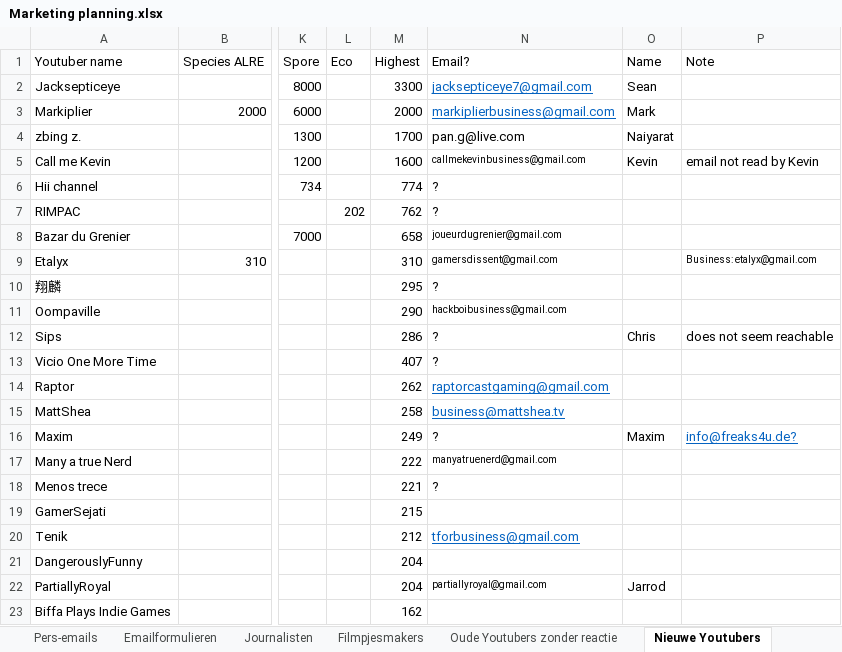
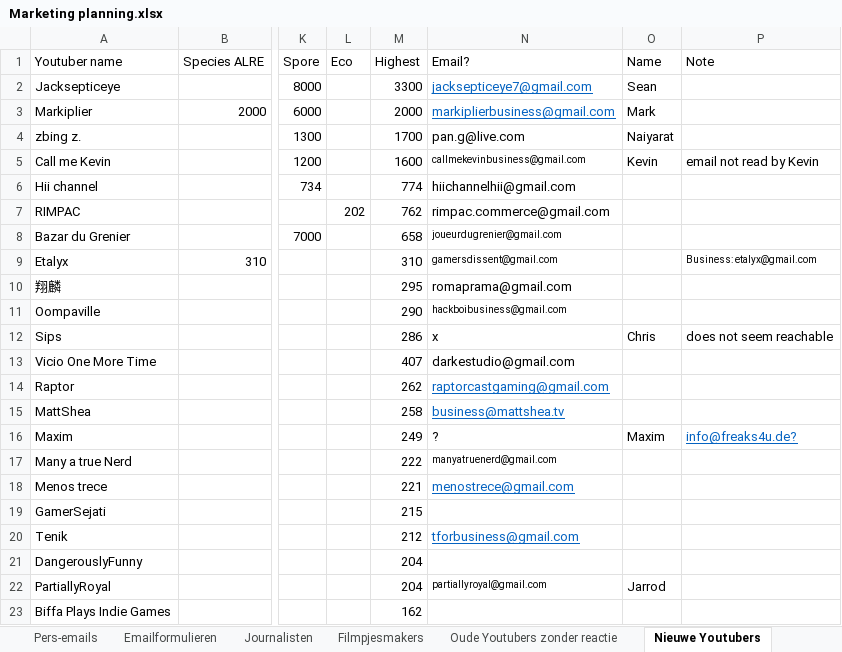
Before and after one commit to Woseseltops/thesapling-website, an Excel workbook: Marketing planning.xlsx, sheet Nieuwe Youtubers, drawn as a sheet; only a part is shown, gaps mark what is left out; values as stored, in another font and other column widths than the file's, no borders; the diff names each change by its address in the sheet, - before the commit and + after, or states it on an @@ line.

```diff
--- a/Marketing planning.xlsx (sheet Nieuwe Youtubers)
+++ b/Marketing planning.xlsx (sheet Nieuwe Youtubers)
-N6 (Email?): ?
+N6 (Email?): hiichannelhii@gmail.com
-N7 (Email?): ?
+N7 (Email?): rimpac.commerce@gmail.com
-N10 (Email?): ?
+N10 (Email?): romaprama@gmail.com
-N12 (Email?): ?
+N12 (Email?): x
-N13 (Email?): ?
+N13 (Email?): darkestudio@gmail.com
-N18 (Email?): ?
+N18 (Email?): menostrece@gmail.com
@@ N18 underline: off → on, text colour: black → #0563C1 @@
```
Also changed, not shown: 1 other file.
